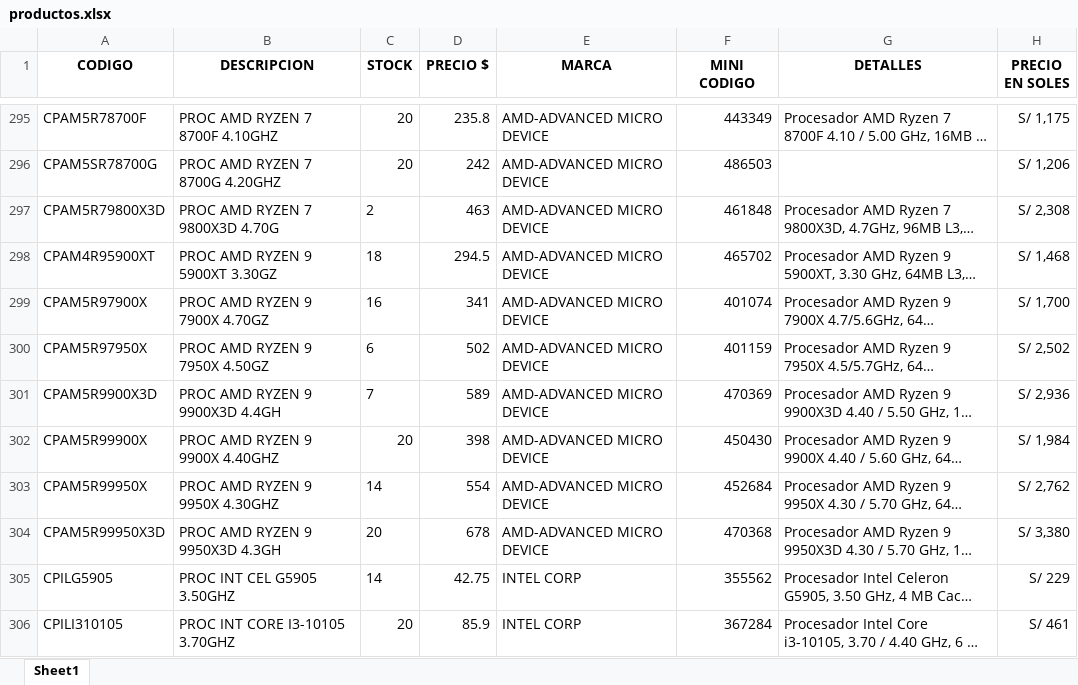
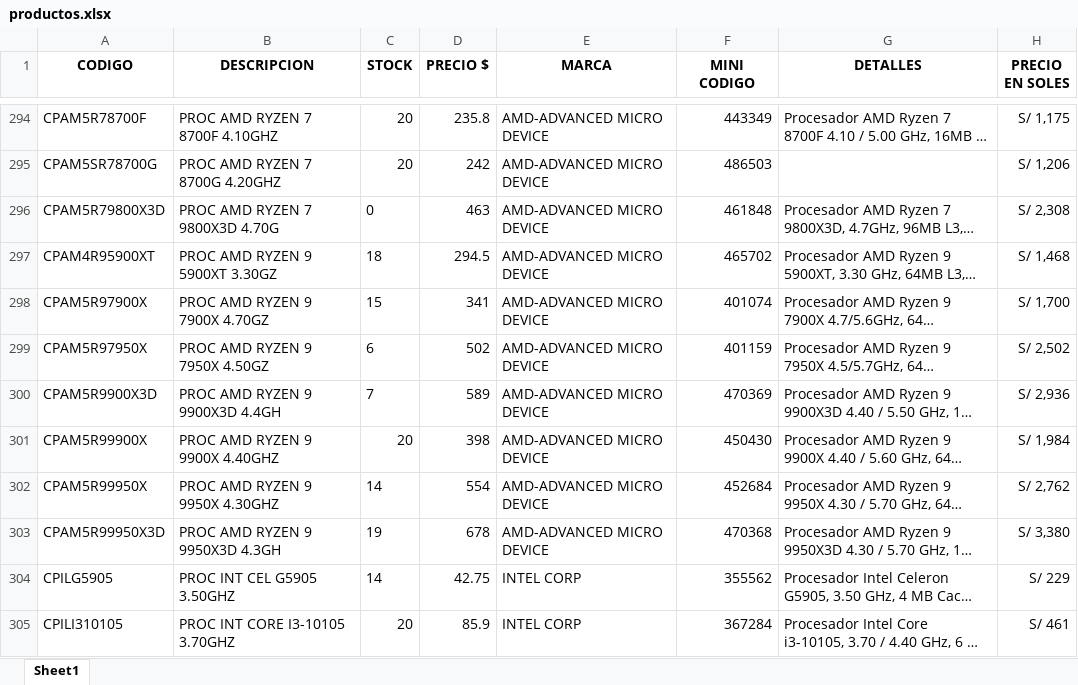
Before and after one commit to scperu/store, an Excel workbook: productos.xlsx, sheet Sheet1, drawn as a sheet; only a part is shown, gaps mark what is left out; long unchanged cells end in …; values as stored, in another font and other column widths than the file's, no borders; table styles not drawn; addresses are those after the commit; the diff covers the shown part only; the diff names each change by its address in the sheet, - before the commit and + after, or states it on an @@ line.

```diff
--- a/productos.xlsx (sheet Sheet1)
+++ b/productos.xlsx (sheet Sheet1)
-C296 (STOCK): 2
+C296 (STOCK): 0
-C298 (STOCK): 16
+C298 (STOCK): 15
-C303 (STOCK): 20
+C303 (STOCK): 19
```
Also changed, not shown: 1 added row, 1 removed row, 93 edited cells and cell formats elsewhere in this sheet, formulas that keep their value.
